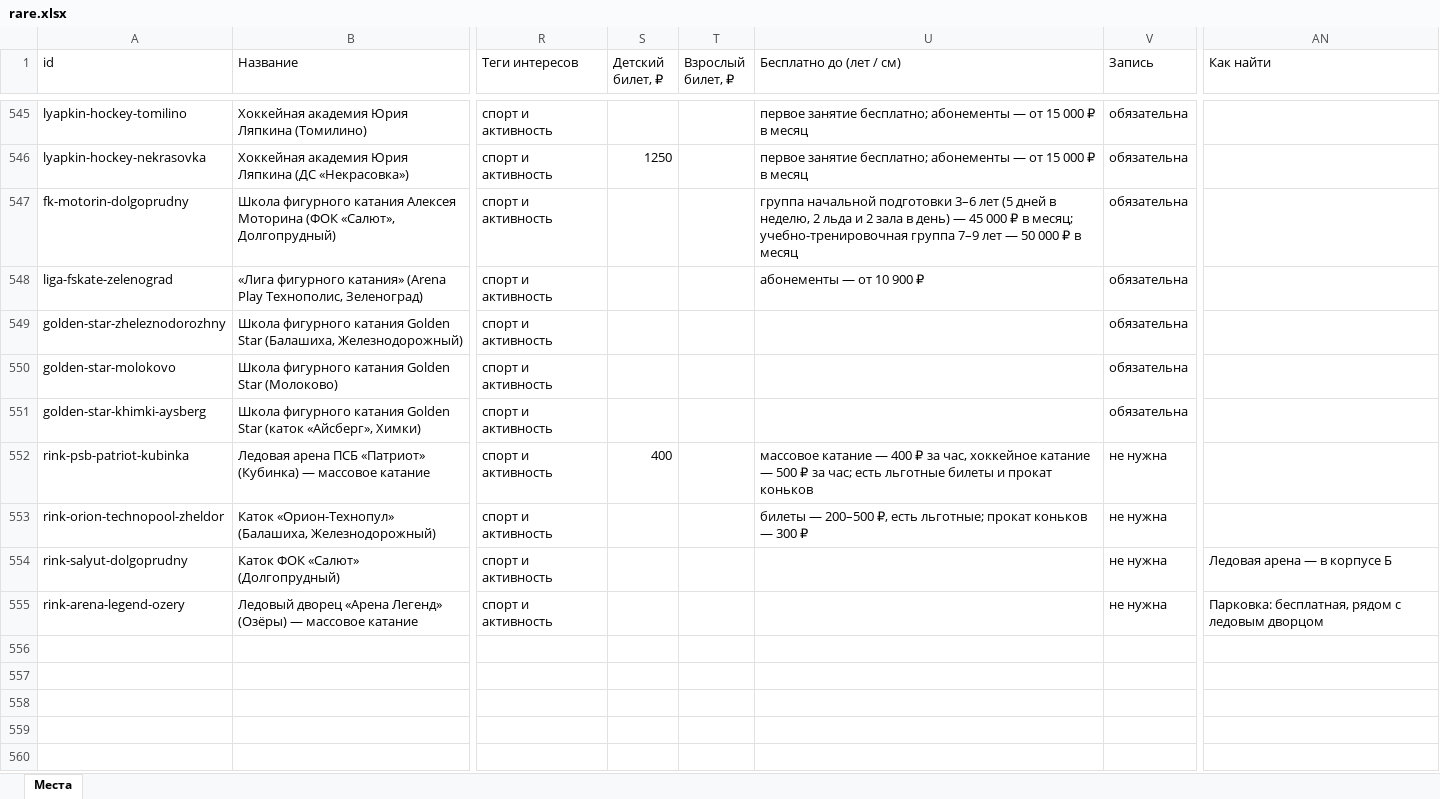
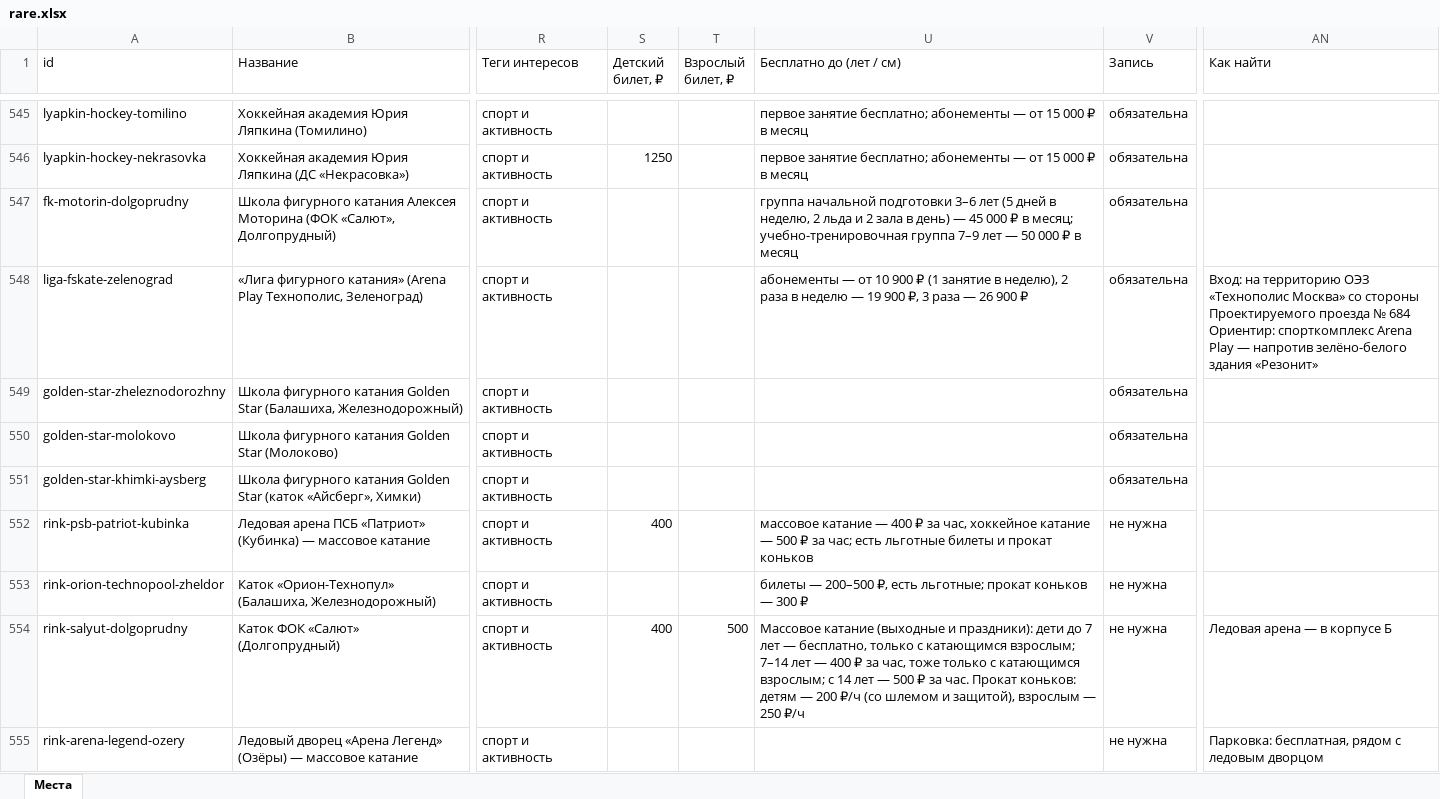
Before and after one commit to vadimsurov-apps/kudapoiti-data, an Excel workbook: data/parts/rare.xlsx, sheet Места, drawn as a sheet; only a part is shown, gaps mark what is left out; values as stored, in another font and other column widths than the file's, no borders; ↵ is a line break in a cell; the diff names each change by its address in the sheet, - before the commit and + after, or states it on an @@ line.

```diff
--- a/data/parts/rare.xlsx (sheet Места)
+++ b/data/parts/rare.xlsx (sheet Места)
-U548 (Бесплатно до (лет / см)): …900 ₽
+U548 (Бесплатно до (лет / см)): …900 ₽ (1 занятие в неделю), 2 раза в неделю — 19 900 ₽, 3 раза — 26 900 ₽
-AN548 (Как найти): (empty)
+AN548 (Как найти): Вход: на территорию ОЭЗ «Технополис Москва» со стороны Проектируемого проезда № 684 ↵ Ориентир: спорткомплекс Arena Play — напротив зелёно-белого здания «Резонит»
-S554 (Детский билет, ₽): (empty)
+S554 (Детский билет, ₽): 400
-T554 (Взрослый билет, ₽): (empty)
+T554 (Взрослый билет, ₽): 500
-U554 (Бесплатно до (лет / см)): (empty)
+U554 (Бесплатно до (лет / см)): Массовое катание (выходные и праздники): дети до 7 лет — бесплатно, только с катающимся взрослым; 7–14 лет — 400 ₽ за час, тоже только с катающимся взрослым; с 14 лет — 500 ₽ за час. Прокат коньков: детям — 200 ₽/ч (со шлемом и защитой), взрослым — 250 ₽/ч
```
Also changed, not shown: 4 other files.
